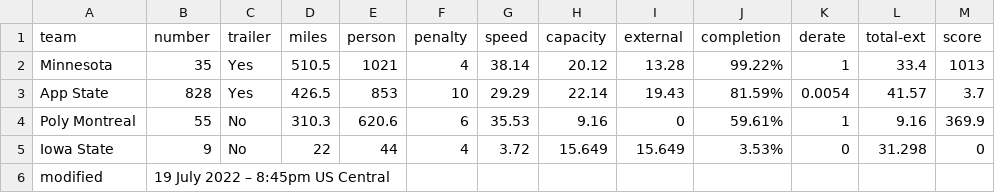
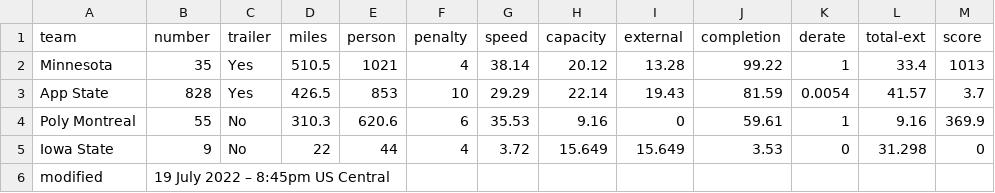
Before and after one commit to jtmullen/asc-fsgp-2024-results, a CSV file: _data_dummy/asc/stage1/mov-score.csv, drawn as a sheet.

```diff
--- a/_data_dummy/asc/stage1/mov-score.csv
+++ b/_data_dummy/asc/stage1/mov-score.csv
@@ -1,6 +1,6 @@
 team,number,trailer,miles,person,penalty,speed,capacity,external,completion,derate,total-ext,score
-Minnesota,35,Yes,510.5,1021,4,38.14,20.12,13.28,99.22%,1,33.4,1013
-App State,828,Yes,426.5,853,10,29.29,22.14,19.43,81.59%,0.0054,41.57,3.7
-Poly Montreal,55,No,310.3,620.6,6,35.53,9.16,0,59.61%,1,9.16,369.9
-Iowa State,9,No,22,44,4,3.72,15.649,15.649,3.53%,0,31.298,0
+Minnesota,35,Yes,510.5,1021,4,38.14,20.12,13.28,99.22,1,33.4,1013
+App State,828,Yes,426.5,853,10,29.29,22.14,19.43,81.59,0.0054,41.57,3.7
+Poly Montreal,55,No,310.3,620.6,6,35.53,9.16,0,59.61,1,9.16,369.9
+Iowa State,9,No,22,44,4,3.72,15.649,15.649,3.53,0,31.298,0
 modified,19 July 2022 – 8:45pm US Central,,,,,,,,,,,
```
Also changed, not shown: _data_dummy/asc/overall/mov-score.csv, _data_dummy/asc/stage2/mov-score.csv, 2 other files.
